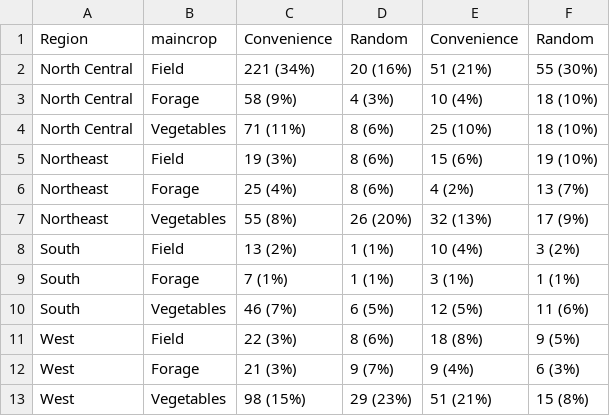
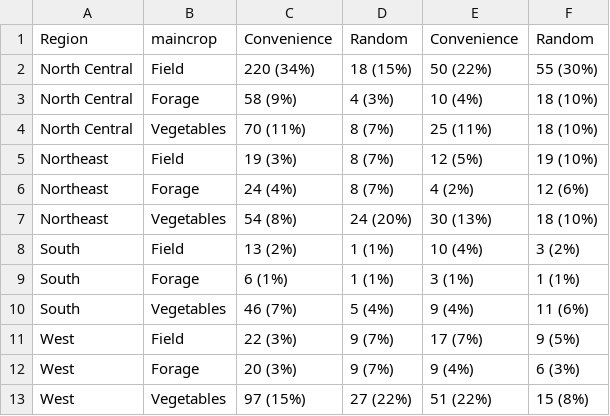
Before and after one commit to liza-wood/organicseed_adoption, a CSV file: tables/append_samplet2.csv, drawn as a sheet.

```diff
--- a/tables/append_samplet2.csv
+++ b/tables/append_samplet2.csv
@@ -1,13 +1,13 @@
 "Region","maincrop","Convenience","Random","Convenience","Random"
-"North Central","Field","221 (34%)","20 (16%)","51 (21%)","55 (30%)"
+"North Central","Field","220 (34%)","18 (15%)","50 (22%)","55 (30%)"
 "North Central","Forage","58 (9%)","4 (3%)","10 (4%)","18 (10%)"
-"North Central","Vegetables","71 (11%)","8 (6%)","25 (10%)","18 (10%)"
-"Northeast","Field","19 (3%)","8 (6%)","15 (6%)","19 (10%)"
-"Northeast","Forage","25 (4%)","8 (6%)","4 (2%)","13 (7%)"
-"Northeast","Vegetables","55 (8%)","26 (20%)","32 (13%)","17 (9%)"
+"North Central","Vegetables","70 (11%)","8 (7%)","25 (11%)","18 (10%)"
+"Northeast","Field","19 (3%)","8 (7%)","12 (5%)","19 (10%)"
+"Northeast","Forage","24 (4%)","8 (7%)","4 (2%)","12 (6%)"
+"Northeast","Vegetables","54 (8%)","24 (20%)","30 (13%)","18 (10%)"
 "South","Field","13 (2%)","1 (1%)","10 (4%)","3 (2%)"
-"South","Forage","7 (1%)","1 (1%)","3 (1%)","1 (1%)"
-"South","Vegetables","46 (7%)","6 (5%)","12 (5%)","11 (6%)"
-"West","Field","22 (3%)","8 (6%)","18 (8%)","9 (5%)"
-"West","Forage","21 (3%)","9 (7%)","9 (4%)","6 (3%)"
-"West","Vegetables","98 (15%)","29 (23%)","51 (21%)","15 (8%)"
+"South","Forage","6 (1%)","1 (1%)","3 (1%)","1 (1%)"
+"South","Vegetables","46 (7%)","5 (4%)","9 (4%)","11 (6%)"
+"West","Field","22 (3%)","9 (7%)","17 (7%)","9 (5%)"
+"West","Forage","20 (3%)","9 (7%)","9 (4%)","6 (3%)"
+"West","Vegetables","97 (15%)","27 (22%)","51 (22%)","15 (8%)"
```
Also changed, not shown: tables/table2.csv, 25 other files.
